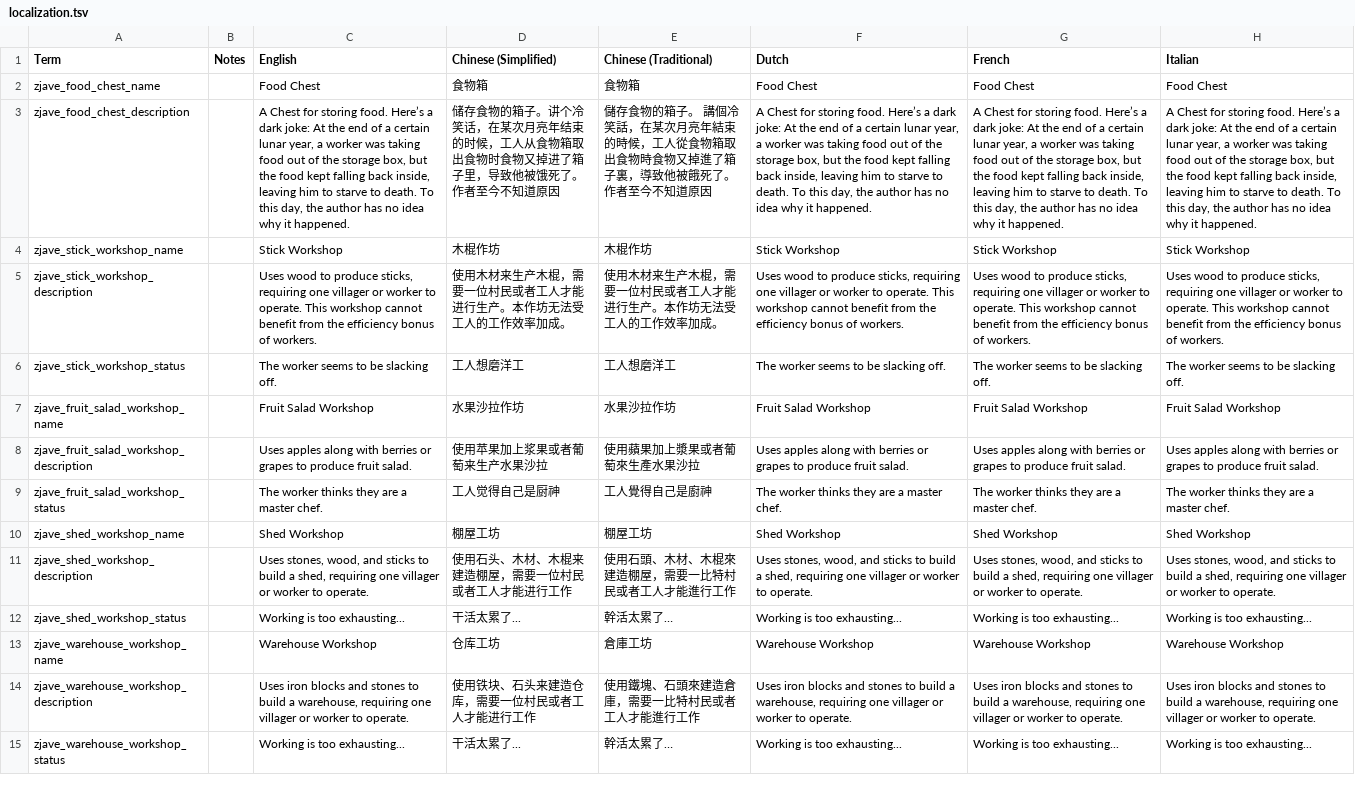
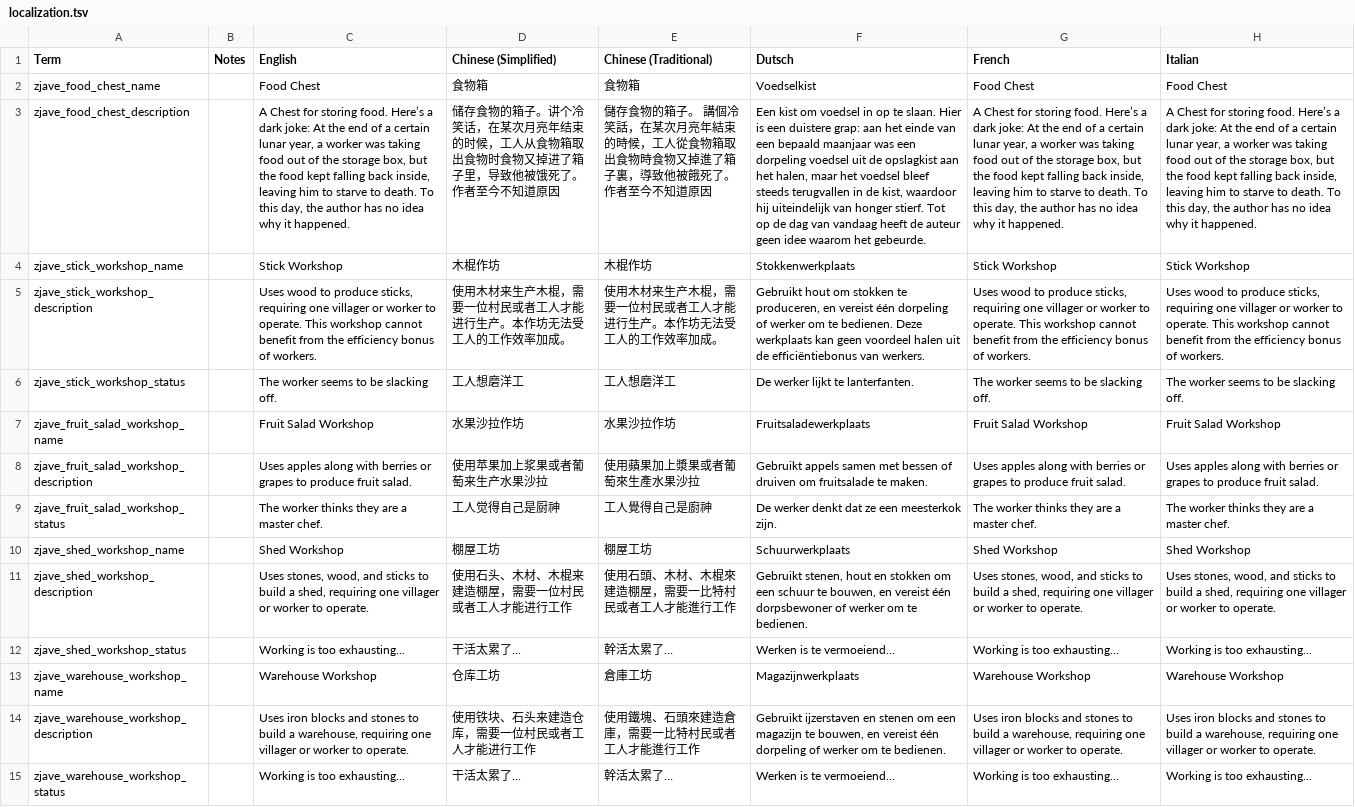
Before and after one commit to zoujiawei6/stackland-plus, a TSV file: localization.tsv, drawn as a sheet; only a part is shown; the diff covers the shown part only; the diff names each change by its address in the sheet, - before the commit and + after, or states it on an @@ line.

Commit message:
荷兰语翻译

```diff
--- a/localization.tsv
+++ b/localization.tsv
-F1: Dutch
+F1: Dutsch
-F2 (Dutsch): Food Chest
+F2 (Dutsch): Voedselkist
-F3 (Dutsch): A Chest for storing food. Here’s a dark joke: At the end of a certain lunar year, a worker was taking food out of the storage box, but the food kept falling back inside, leaving him to starve to death. To this day, the author has no idea why it happened.
+F3 (Dutsch): Een kist om voedsel in op te slaan. Hier is een duistere grap: aan het einde van een bepaald maanjaar was een dorpeling voedsel uit de opslagkist aan het halen, maar het voedsel bleef steeds terugvallen in de kist, waardoor hij uiteindelijk van honger stierf. Tot op de dag van vandaag heeft de auteur geen idee waarom het gebeurde.
-F4 (Dutsch): Stick Workshop
+F4 (Dutsch): Stokkenwerkplaats
-F5 (Dutsch): Uses wood to produce sticks, requiring one villager or worker to operate. This workshop cannot benefit from the efficiency bonus of workers.
+F5 (Dutsch): Gebruikt hout om stokken te produceren, en vereist één dorpeling of werker om te bedienen. Deze werkplaats kan geen voordeel halen uit de efficiëntiebonus van werkers.
-F6 (Dutsch): The worker seems to be slacking off.
+F6 (Dutsch): De werker lijkt te lanterfanten.
-F7 (Dutsch): Fruit Salad Workshop
+F7 (Dutsch): Fruitsaladewerkplaats
-F8 (Dutsch): Uses apples along with berries or grapes to produce fruit salad.
+F8 (Dutsch): Gebruikt appels samen met bessen of druiven om fruitsalade te maken.
-F9 (Dutsch): The worker thinks they are a master chef.
+F9 (Dutsch): De werker denkt dat ze een meesterkok zijn.
-F10 (Dutsch): Shed Workshop
+F10 (Dutsch): Schuurwerkplaats
-F11 (Dutsch): Uses stones, wood, and sticks to build a shed, requiring one villager or worker to operate.
+F11 (Dutsch): Gebruikt stenen, hout en stokken om een schuur te bouwen, en vereist één dorpsbewoner of werker om te bedienen.
-F12 (Dutsch): Working is too exhausting...
+F12 (Dutsch): Werken is te vermoeiend...
-F13 (Dutsch): Warehouse Workshop
+F13 (Dutsch): Magazijnwerkplaats
-F14 (Dutsch): Uses iron blocks and stones to build a warehouse, requiring one villager or worker to operate.
+F14 (Dutsch): Gebruikt ijzerstaven en stenen om een magazijn te bouwen, en vereist één dorpeling of werker om te bedienen.
-F15 (Dutsch): Working is too exhausting...
+F15 (Dutsch): Werken is te vermoeiend...
```
Also changed, not shown: 26 edited cells elsewhere in this file.
